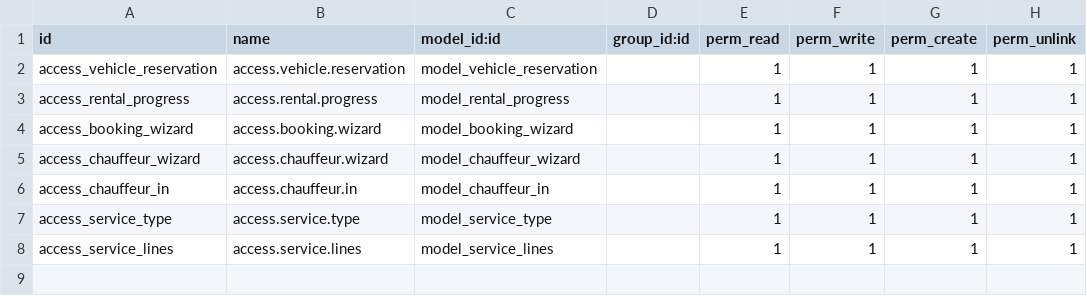
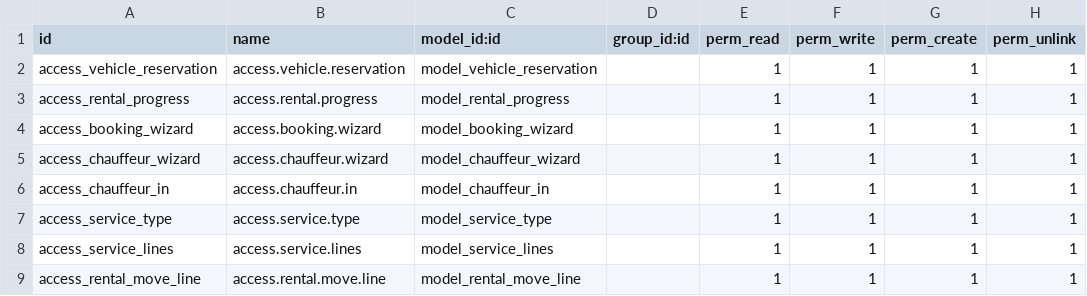
Before and after one commit to Viltco/Mystic, a CSV file: vehicle_reservation/security/ir.model.access.csv, drawn as a sheet.

```diff
--- a/vehicle_reservation/security/ir.model.access.csv
+++ b/vehicle_reservation/security/ir.model.access.csv
@@ -8 +8,2 @@ access_service_type,access.service.type,model_service_type,,1,1,1,1
 access_service_lines,access.service.lines,model_service_lines,,1,1,1,1
+access_rental_move_line,access.rental.move.line,model_rental_move_line,,1,1,1,1
```
Also changed, not shown: 11 other files.
